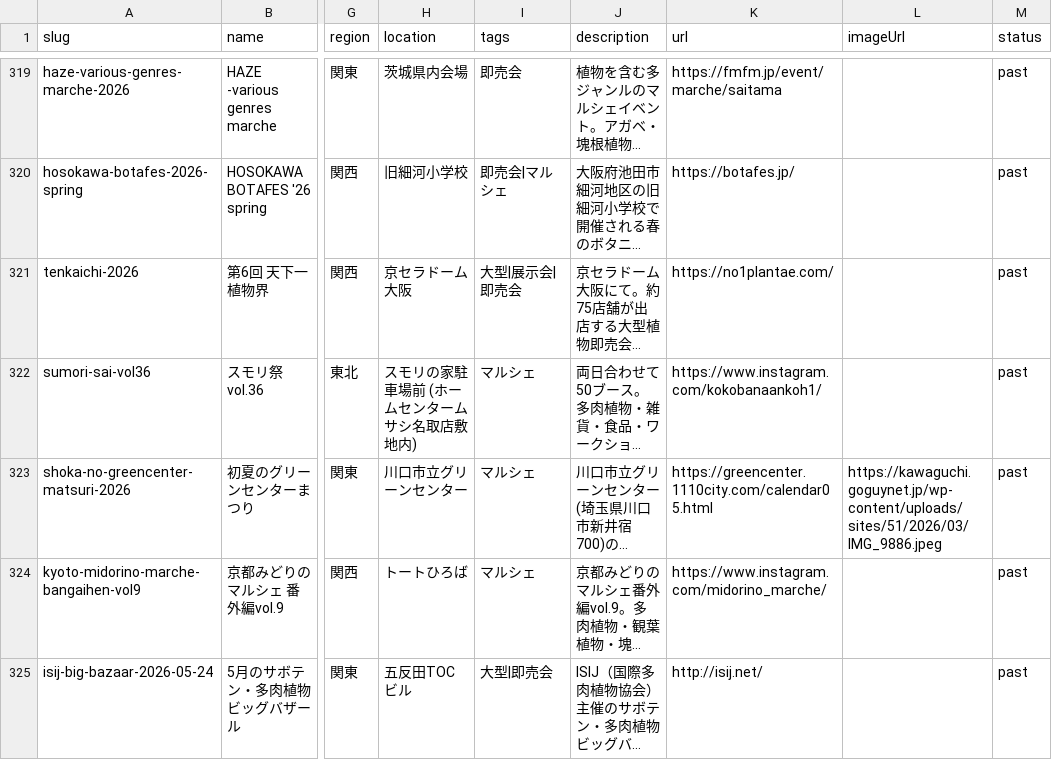
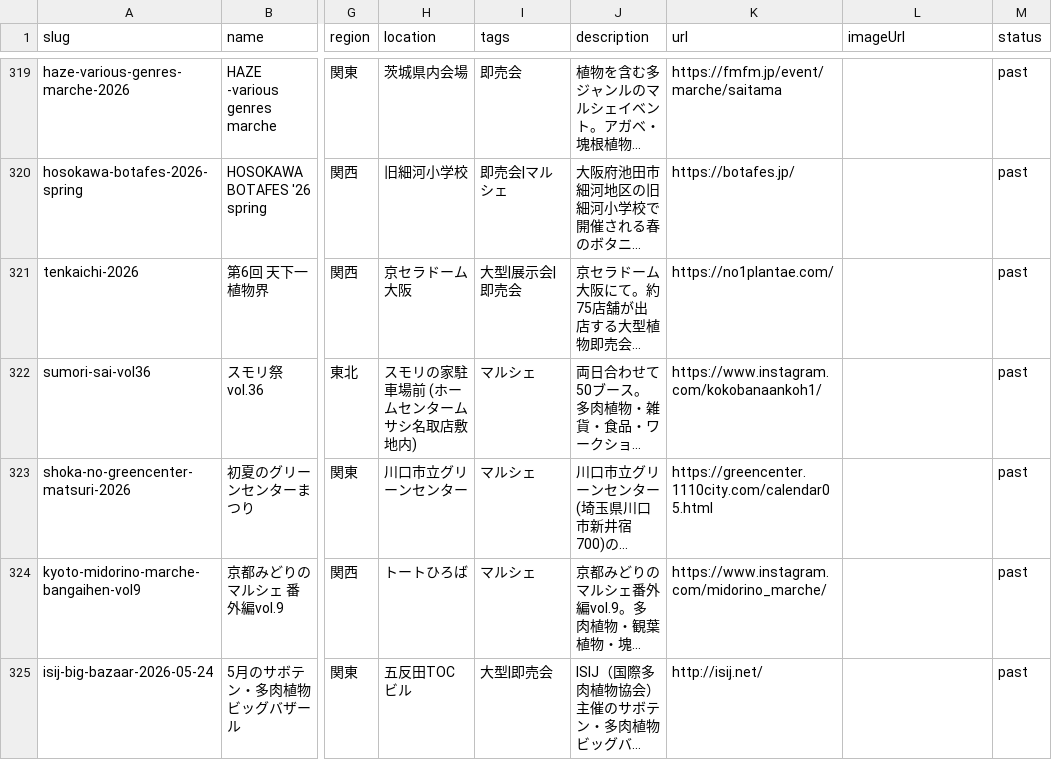
Before and after one commit to mezack0520/agave-navi, a CSV file: events.csv, drawn as a sheet; only a part is shown, gaps mark what is left out; long unchanged cells end in …; the diff names each change by its address in the sheet, - before the commit and + after, or states it on an @@ line.

```diff
--- a/events.csv
+++ b/events.csv
-L323 (imageUrl): https://kawaguchi.goguynet.jp/wp-content/uploads/sites/51/2026/03/IMG_9886.jpeg
+L323 (imageUrl): (empty)
```
Also changed, not shown: 49 other files.
